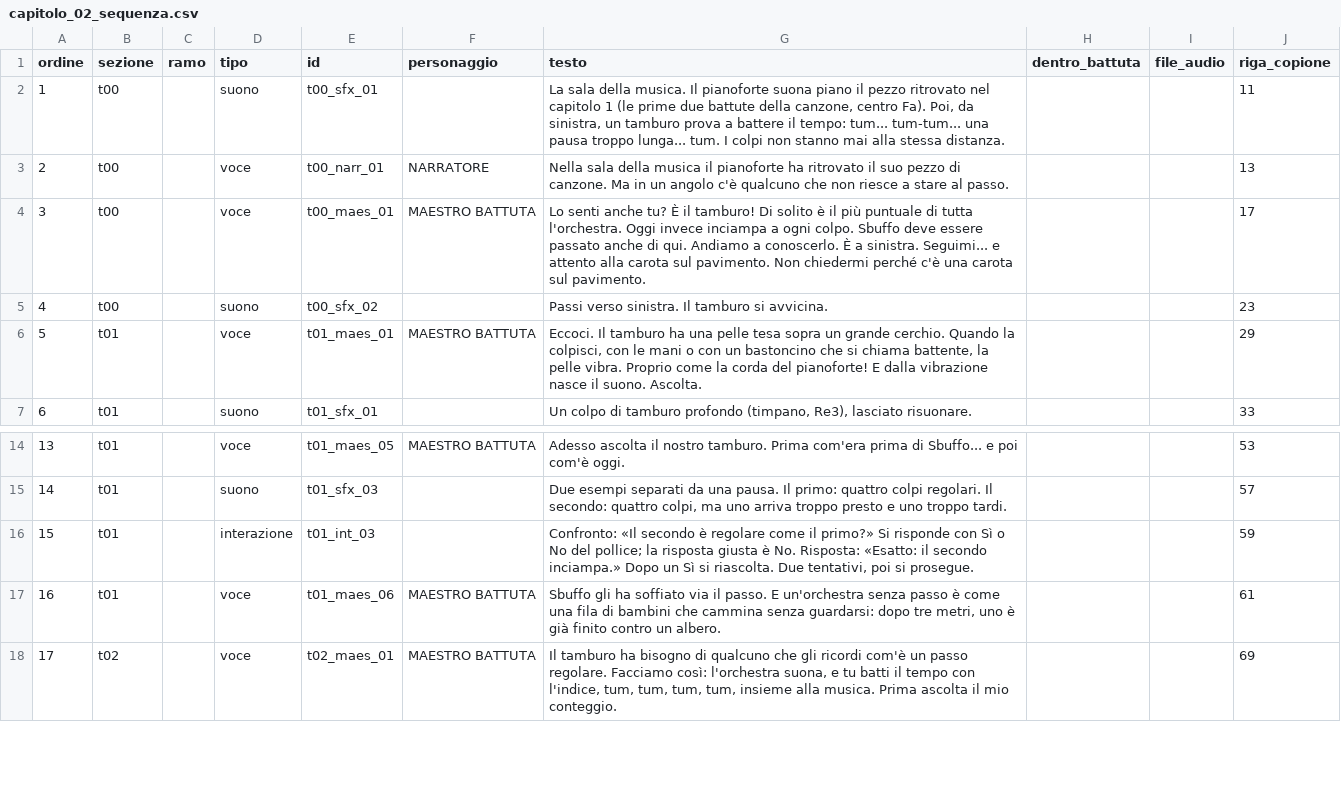
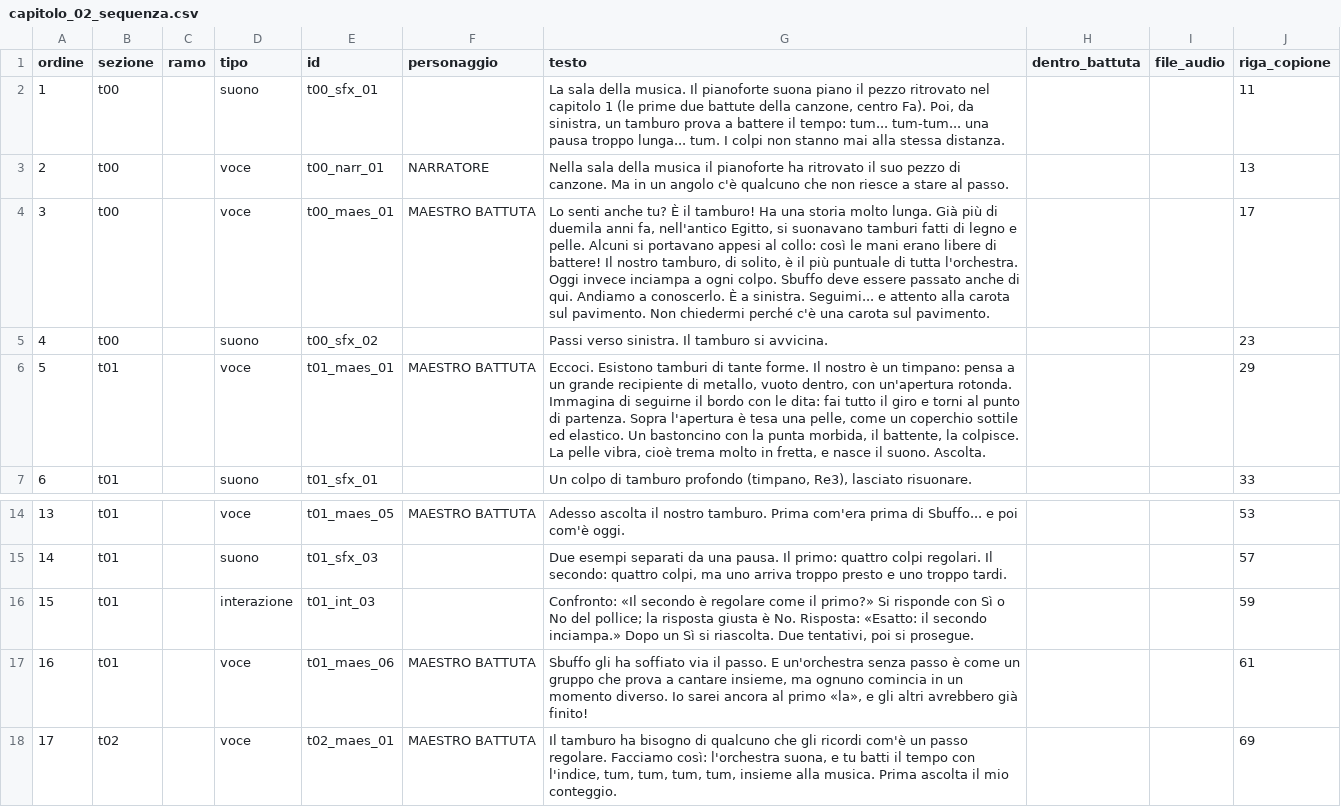
Before and after one commit to toto04/echoquest, a CSV file: unity/EchoQuestTest/Assets/EchoQuest/Story/Script/capitolo_02_sequenza.csv, drawn as a sheet; only a part is shown, gaps mark what is left out.

```diff
--- a/unity/EchoQuestTest/Assets/EchoQuest/Story/Script/capitolo_02_sequenza.csv
+++ b/unity/EchoQuestTest/Assets/EchoQuest/Story/Script/capitolo_02_sequenza.csv
@@ -3,5 +3,5 @@ ordine,sezione,ramo,tipo,id,personaggio,testo,dentro_battuta,file_audio,riga_cop
 2,t00,,voce,t00_narr_01,NARRATORE,Nella sala della musica il pianoforte ha ritrovato il suo pezzo di canzone. Ma in un angolo c'è qualcuno che non riesce a stare al passo.,,,13
-3,t00,,voce,t00_maes_01,MAESTRO BATTUTA,Lo senti anche tu? È il tamburo! Di solito è il più puntuale di tutta l'orchestra. Oggi invece inciampa a ogni colpo. Sbuffo deve essere passato anche di qui. Andiamo a conoscerlo. È a sinistra. Seguimi... e attento alla carota sul pavimento. Non chiedermi perché c'è una carota sul pavimento.,,,17
+3,t00,,voce,t00_maes_01,MAESTRO BATTUTA,"Lo senti anche tu? È il tamburo! Ha una storia molto lunga. Già più di duemila anni fa, nell'antico Egitto, si suonavano tamburi fatti di legno e pelle. Alcuni si portavano appesi al collo: così le mani erano libere di battere! Il nostro tamburo, di solito, è il più puntuale di tutta l'orchestra. Oggi invece inciampa a ogni colpo. Sbuffo deve essere passato anche di qui. Andiamo a conoscerlo. È a sinistra. Seguimi... e attento alla carota sul pavimento. Non chiedermi perché c'è una carota sul pavimento.",,,17
 4,t00,,suono,t00_sfx_02,,Passi verso sinistra. Il tamburo si avvicina.,,,23
-5,t01,,voce,t01_maes_01,MAESTRO BATTUTA,"Eccoci. Il tamburo ha una pelle tesa sopra un grande cerchio. Quando la colpisci, con le mani o con un bastoncino che si chiama battente, la pelle vibra. Proprio come la corda del pianoforte! E dalla vibrazione nasce il suono. Ascolta.",,,29
+5,t01,,voce,t01_maes_01,MAESTRO BATTUTA,"Eccoci. Esistono tamburi di tante forme. Il nostro è un timpano: pensa a un grande recipiente di metallo, vuoto dentro, con un'apertura rotonda. Immagina di seguirne il bordo con le dita: fai tutto il giro e torni al punto di partenza. Sopra l'apertura è tesa una pelle, come un coperchio sottile ed elastico. Un bastoncino con la punta morbida, il battente, la colpisce. La pelle vibra, cioè trema molto in fretta, e nasce il suono. Ascolta.",,,29
 6,t01,,suono,t01_sfx_01,,"Un colpo di tamburo profondo (timpano, Re3), lasciato risuonare.",,,33
@@ -16,3 +16,3 @@ ordine,sezione,ramo,tipo,id,personaggio,testo,dentro_battuta,file_audio,riga_cop
 15,t01,,interazione,t01_int_03,,"Confronto: «Il secondo è regolare come il primo?» Si risponde con Sì o No del pollice; la risposta giusta è No. Risposta: «Esatto: il secondo inciampa.» Dopo un Sì si riascolta. Due tentativi, poi si prosegue.",,,59
-16,t01,,voce,t01_maes_06,MAESTRO BATTUTA,"Sbuffo gli ha soffiato via il passo. E un'orchestra senza passo è come una fila di bambini che cammina senza guardarsi: dopo tre metri, uno è già finito contro un albero.",,,61
+16,t01,,voce,t01_maes_06,MAESTRO BATTUTA,"Sbuffo gli ha soffiato via il passo. E un'orchestra senza passo è come un gruppo che prova a cantare insieme, ma ognuno comincia in un momento diverso. Io sarei ancora al primo «la», e gli altri avrebbero già finito!",,,61
 17,t02,,voce,t02_maes_01,MAESTRO BATTUTA,"Il tamburo ha bisogno di qualcuno che gli ricordi com'è un passo regolare. Facciamo così: l'orchestra suona, e tu batti il tempo con l'indice, tum, tum, tum, tum, insieme alla musica. Prima ascolta il mio conteggio.",,,69
```
Also changed, not shown: unity/EchoQuestTest/Assets/EchoQuest/Story/Script/capitolo_01_sequenza.csv, unity/EchoQuestTest/Assets/EchoQuest/Story/Script/capitolo_01_voci.csv, 28 other files.
